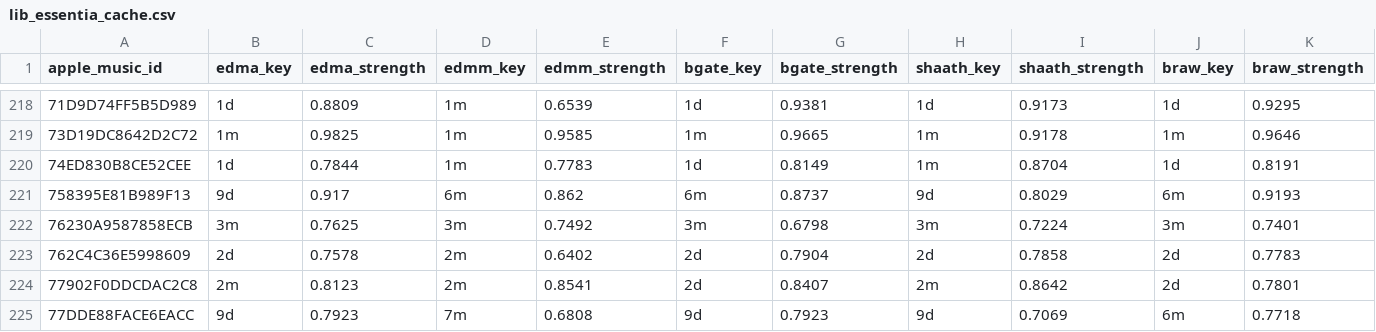
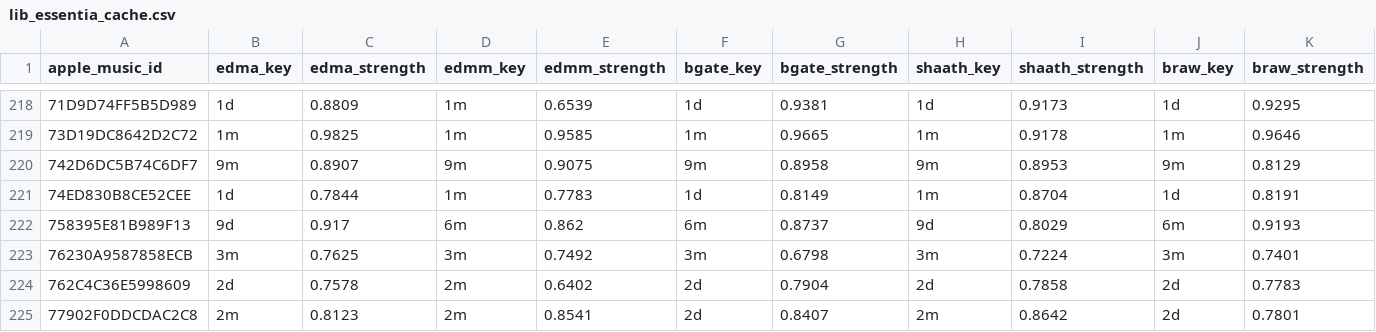
Before and after one commit to ArloL/music-stuff, a CSV file: data/lib_essentia_cache.csv, drawn as a sheet; only a part is shown, gaps mark what is left out; the shorter side is filled out with more unchanged rows; rows hold the shown columns only; the diff names each change by its address in the sheet, - before the commit and + after, or states it on an @@ line.

```diff
--- a/data/lib_essentia_cache.csv
+++ b/data/lib_essentia_cache.csv
+row 220: 742D6DC5B74C6DF7 | 9m | 0.8907 | 9m | 0.9075 | 9m | 0.8958 | 9m | 0.8953 | 9m | 0.8129
```
Also changed, not shown: data/songs-would-play-and-didnt.csv, data/songs-would-play.csv, 9 other files.
